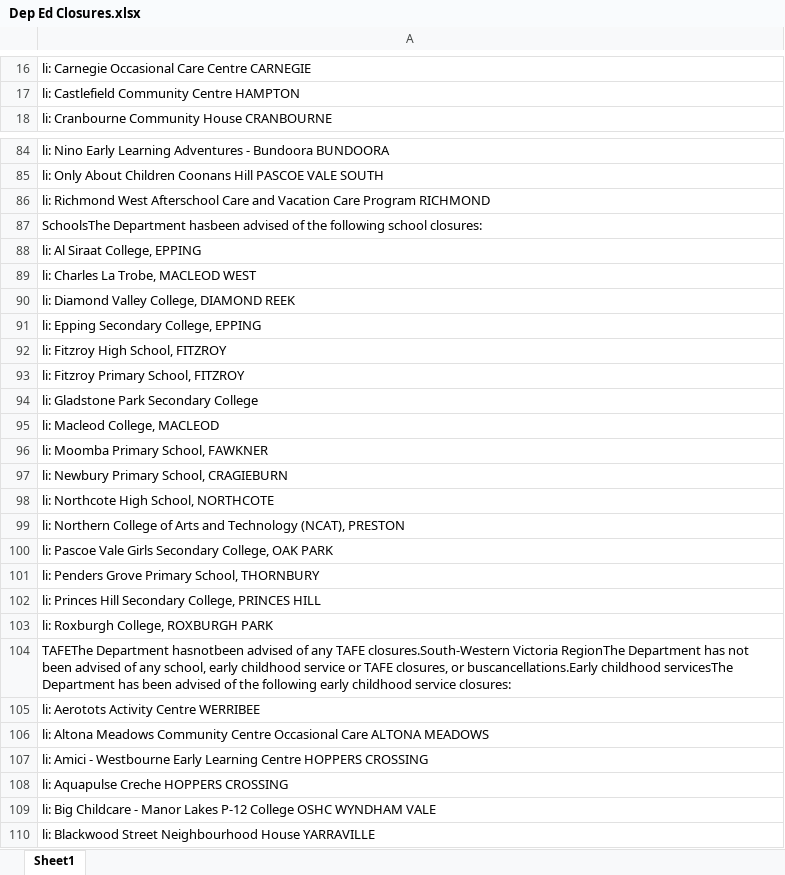
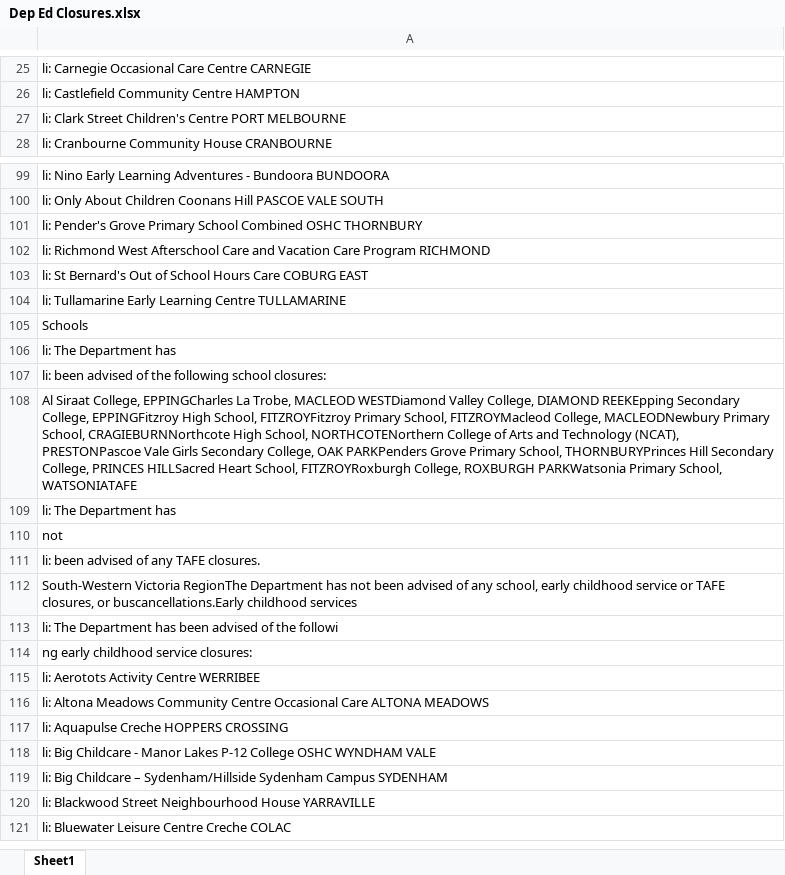
Before and after one commit to Mike-Honey/covid-19-vic-au, an Excel workbook: Dep Ed Closures.xlsx, sheet Sheet1, drawn as a sheet; only a part is shown, gaps mark what is left out; the shorter side is filled out with more unchanged rows; values as stored, in another font and other column widths than the file's, no borders; removed rows and columns are numbered as before the commit, all else as after; the diff covers the shown part only; the diff names each change by its address in the sheet, - before the commit and + after, or states it on an @@ line.

Commit message:
Add files via upload

```diff
--- a/Dep Ed Closures.xlsx (sheet Sheet1)
+++ b/Dep Ed Closures.xlsx (sheet Sheet1)
+row 27: li: Clark Street Children's Centre PORT MELBOURNE
+row 101: li: Pender's Grove Primary School Combined OSHC THORNBURY
-A103: SchoolsThe Department hasbeen advised of the following school closures:
+A103: li: St Bernard's Out of School Hours Care COBURG EAST
-A104: li: Al Siraat College, EPPING
+A104: li: Tullamarine Early Learning Centre TULLAMARINE
-A105: li: Charles La Trobe, MACLEOD WEST
+A105: Schools
-A106: li: Diamond Valley College, DIAMOND REEK
+A106: li: The Department has
-A107: li: Epping Secondary College, EPPING
+A107: li: been advised of the following school closures:
-A108: li: Fitzroy High School, FITZROY
+A108: Al Siraat College, EPPINGCharles La Trobe, MACLEOD WESTDiamond Valley College, DIAMOND REEKEpping Secondary College, EPPINGFitzroy High School, FITZROYFitzroy Primary School, FITZROYMacleod College, MACLEODNewbury Primary School, CRAGIEBURNNorthcote High School, NORTHCOTENorthern College of Arts and Technology (NCAT), PRESTONPascoe Vale Girls Secondary College, OAK PARKPenders Grove Primary School, THORNBURYPrinces Hill Secondary College, PRINCES HILLSacred Heart School, FITZROYRoxburgh College, ROXBURGH PARKWatsonia Primary School, WATSONIATAFE
-A109: li: Fitzroy Primary School, FITZROY
+A109: li: The Department has
-A110: li: Gladstone Park Secondary College
+A110: not
-A111: li: Macleod College, MACLEOD
+A111: li: been advised of any TAFE closures.
-A112: li: Moomba Primary School, FAWKNER
+A112: South-Western Victoria RegionThe Department has not been advised of any school, early childhood service or TAFE closures, or buscancellations.Early childhood services
-A113: li: Newbury Primary School, CRAGIEBURN
+A113: li: The Department has been advised of the followi
-A114: li: Northcote High School, NORTHCOTE
+A114: ng early childhood service closures:
-row 99: li: Northern College of Arts and Technology (NCAT), PRESTON
-row 100: li: Pascoe Vale Girls Secondary College, OAK PARK
-row 101: li: Penders Grove Primary School, THORNBURY
-row 102: li: Princes Hill Secondary College, PRINCES HILL
-row 103: li: Roxburgh College, ROXBURGH PARK
-row 104: TAFEThe Department hasnotbeen advised of any TAFE closures.South-Western Victoria RegionThe Department has not been advised of any school, early childhood service or TAFE closures, or buscancellations.Early childhood servicesThe Department has been advised of the following early childhood service closures:
-row 107: li: Amici - Westbourne Early Learning Centre HOPPERS CROSSING
+row 119: li: Big Childcare – Sydenham/Hillside Sydenham Campus SYDENHAM
```
Also changed, not shown: 35 added rows, 8 removed rows and 6 edited cells elsewhere in this sheet.
